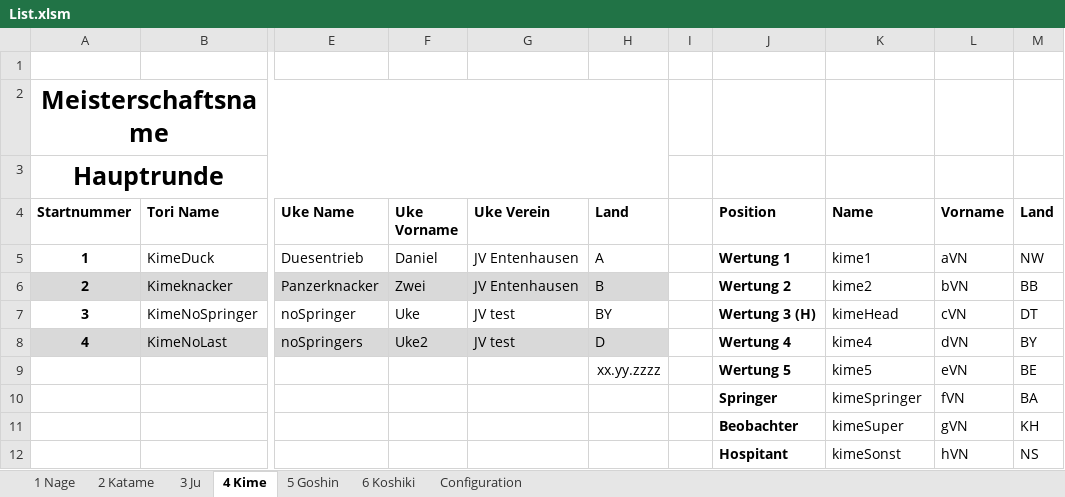
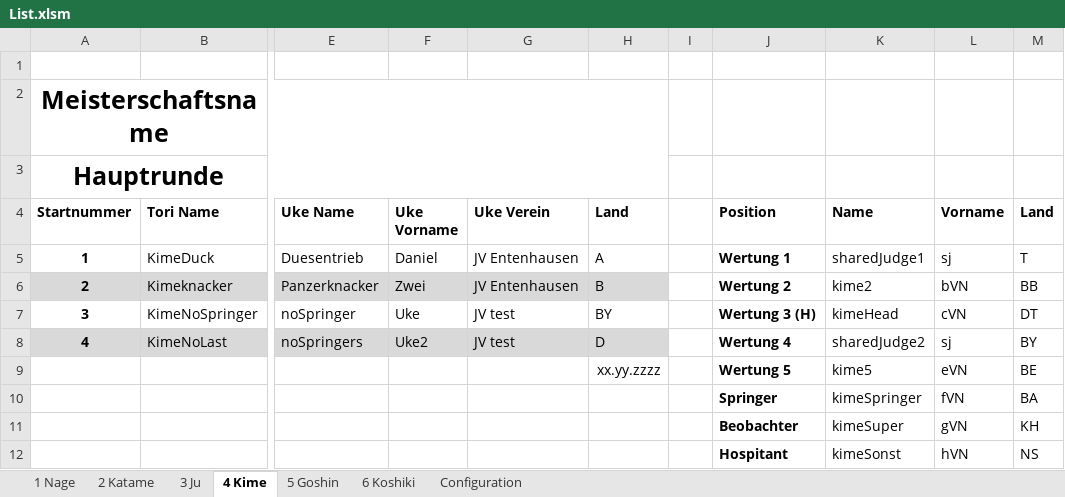
Before and after one commit to dev-jung/judo-kata, an Excel workbook: Templates/List.xlsm, sheet 4 Kime, drawn as a sheet; only a part is shown, gaps mark what is left out; values as stored, in another font and other column widths than the file's, no borders; charts and pictures not drawn; the diff names each change by its address in the sheet, - before the commit and + after, or states it on an @@ line.

Commit message:
Sample data changed: have two judges appear in multiple kata

```diff
--- a/Templates/List.xlsm (sheet 4 Kime)
+++ b/Templates/List.xlsm (sheet 4 Kime)
-K5 (Name): kime1
+K5 (Name): sharedJudge1
-L5 (Vorname): aVN
+L5 (Vorname): sj
-M5 (Land): NW
+M5 (Land): T
-K8 (Name): kime4
+K8 (Name): sharedJudge2
-L8 (Vorname): dVN
+L8 (Vorname): sj
```
Also changed, not shown: sheet 6 Koshiki, sheet 3 Ju, sheet 5 Goshin, sheet 2 Katame, sheet 1 Nage.
